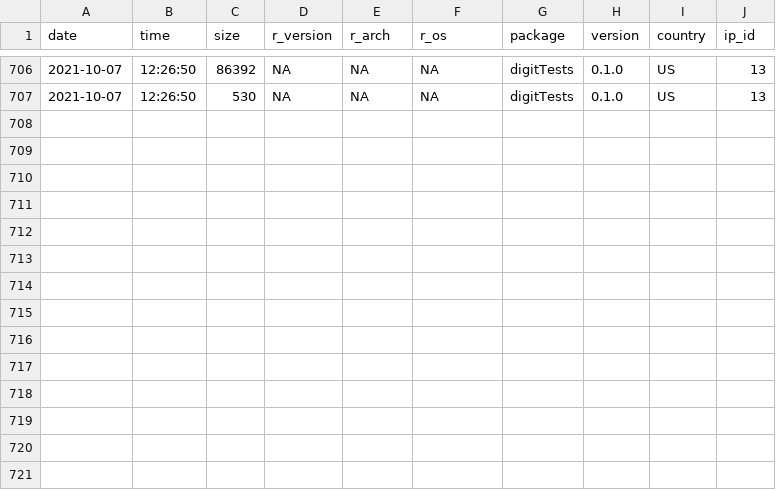
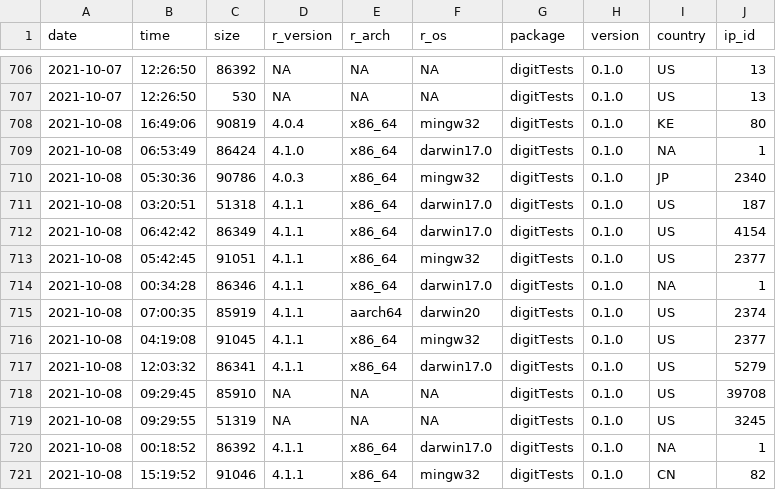
Before and after one commit to koenderks/digitTests, a CSV file: man/figures/readme/worldmap/downloads.csv, drawn as a sheet; only a part is shown, gaps mark what is left out; the diff names each change by its address in the sheet, - before the commit and + after, or states it on an @@ line.

```diff
--- a/man/figures/readme/worldmap/downloads.csv
+++ b/man/figures/readme/worldmap/downloads.csv
+row 708: 2021-10-08 | 16:49:06 | 90819 | 4.0.4 | x86_64 | mingw32 | digitTests | 0.1.0 | KE | 80
+row 709: 2021-10-08 | 06:53:49 | 86424 | 4.1.0 | x86_64 | darwin17.0 | digitTests | 0.1.0 | NA | 1
+row 710: 2021-10-08 | 05:30:36 | 90786 | 4.0.3 | x86_64 | mingw32 | digitTests | 0.1.0 | JP | 2340
+row 711: 2021-10-08 | 03:20:51 | 51318 | 4.1.1 | x86_64 | darwin17.0 | digitTests | 0.1.0 | US | 187
+row 712: 2021-10-08 | 06:42:42 | 86349 | 4.1.1 | x86_64 | darwin17.0 | digitTests | 0.1.0 | US | 4154
+row 713: 2021-10-08 | 05:42:45 | 91051 | 4.1.1 | x86_64 | mingw32 | digitTests | 0.1.0 | US | 2377
+row 714: 2021-10-08 | 00:34:28 | 86346 | 4.1.1 | x86_64 | darwin17.0 | digitTests | 0.1.0 | NA | 1
+row 715: 2021-10-08 | 07:00:35 | 85919 | 4.1.1 | aarch64 | darwin20 | digitTests | 0.1.0 | US | 2374
+row 716: 2021-10-08 | 04:19:08 | 91045 | 4.1.1 | x86_64 | mingw32 | digitTests | 0.1.0 | US | 2377
+row 717: 2021-10-08 | 12:03:32 | 86341 | 4.1.1 | x86_64 | darwin17.0 | digitTests | 0.1.0 | US | 5279
+row 718: 2021-10-08 | 09:29:45 | 85910 | NA | NA | NA | digitTests | 0.1.0 | US | 39708
+row 719: 2021-10-08 | 09:29:55 | 51319 | NA | NA | NA | digitTests | 0.1.0 | US | 3245
+row 720: 2021-10-08 | 00:18:52 | 86392 | 4.1.1 | x86_64 | darwin17.0 | digitTests | 0.1.0 | NA | 1
+row 721: 2021-10-08 | 15:19:52 | 91046 | 4.1.1 | x86_64 | mingw32 | digitTests | 0.1.0 | CN | 82
```
Also changed, not shown: 2 other files.
